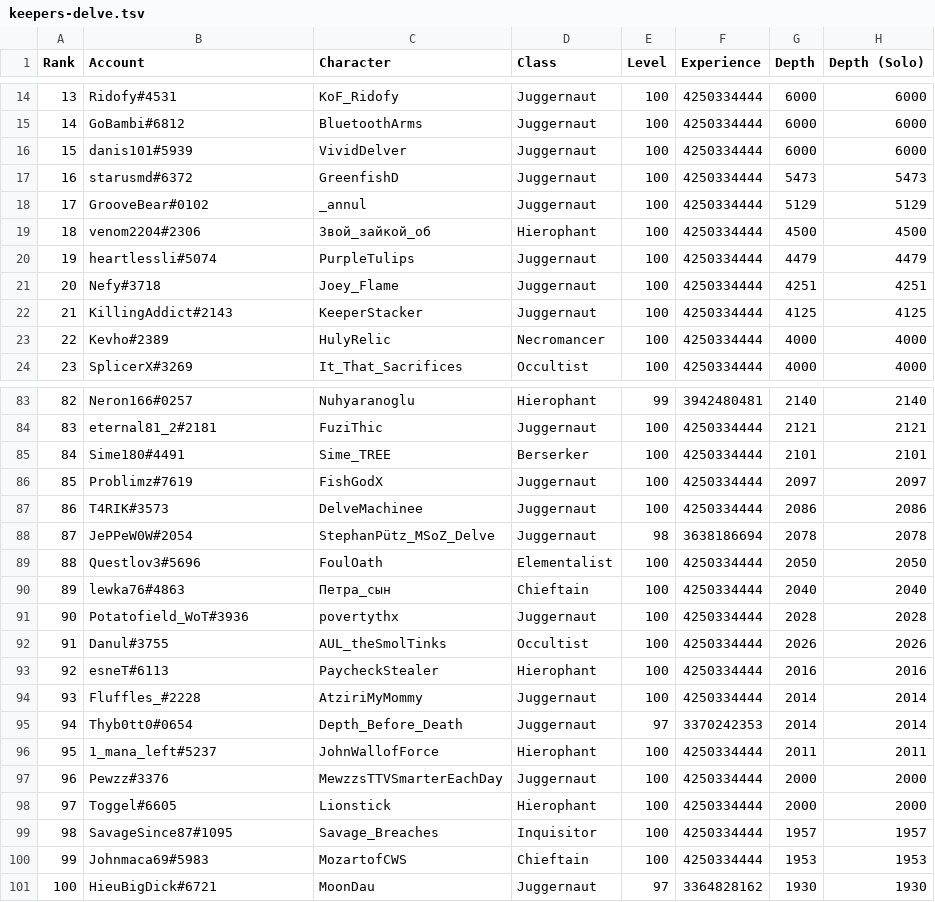
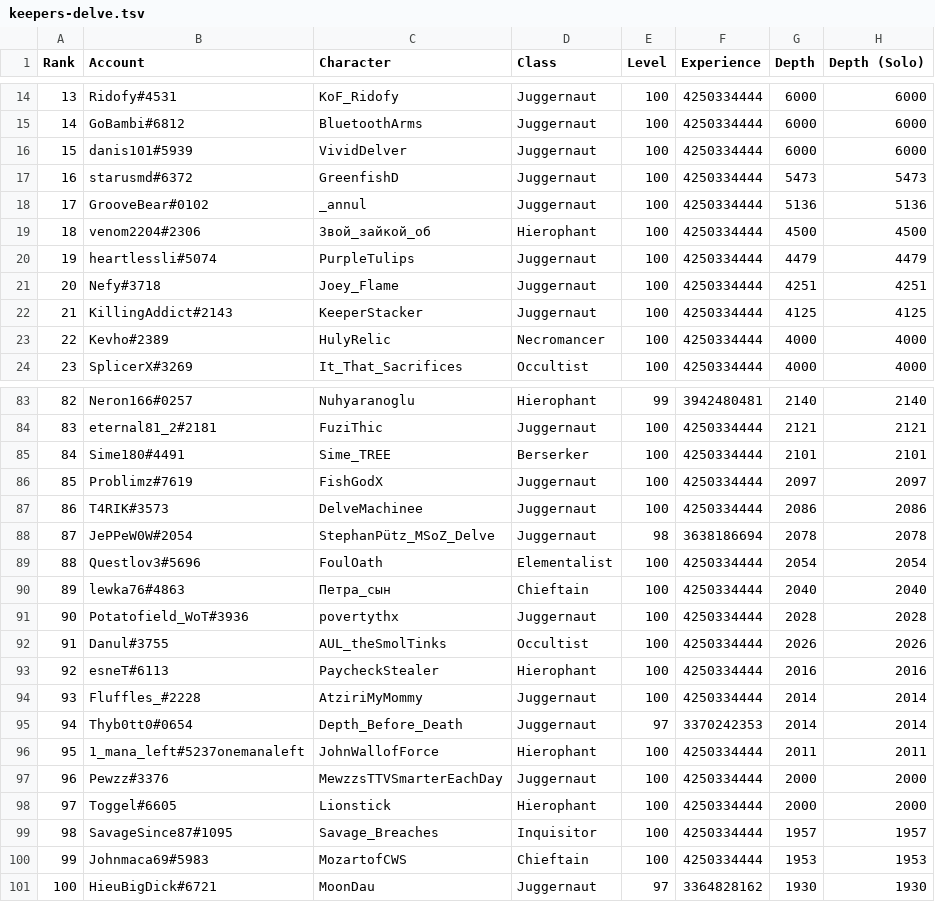
Before and after one commit to danis101/poe-ladder, a TSV file: data/keepers-delve.tsv, drawn as a sheet; only a part is shown, gaps mark what is left out; the diff covers the shown part only.

```diff
--- a/data/keepers-delve.tsv
+++ b/data/keepers-delve.tsv
@@ -17,3 +17,3 @@ Rank	Account	Character	Class	Level	Experience	Depth	Depth (Solo)
 16	starusmd#6372	GreenfishD	Juggernaut	100	4250334444	5473	5473
-17	GrooveBear#0102	_annul	Juggernaut	100	4250334444	5129	5129
+17	GrooveBear#0102	_annul	Juggernaut	100	4250334444	5136	5136
 18	venom2204#2306	Звой_зайкой_об	Hierophant	100	4250334444	4500	4500
@@ -88,3 +88,3 @@ Rank	Account	Character	Class	Level	Experience	Depth	Depth (Solo)
 87	JePPeW0W#2054	StephanPütz_MSoZ_Delve	Juggernaut	98	3638186694	2078	2078
-88	Questlov3#5696	FoulOath	Elementalist	100	4250334444	2050	2050
+88	Questlov3#5696	FoulOath	Elementalist	100	4250334444	2054	2054
 89	lewka76#4863	Петра_сын	Chieftain	100	4250334444	2040	2040
@@ -95,3 +95,3 @@ Rank	Account	Character	Class	Level	Experience	Depth	Depth (Solo)
 94	Thyb0tt0#0654	Depth_Before_Death	Juggernaut	97	3370242353	2014	2014
-95	1_mana_left#5237	JohnWallofForce	Hierophant	100	4250334444	2011	2011
+95	1_mana_left#5237onemanaleft	JohnWallofForce	Hierophant	100	4250334444	2011	2011
 96	Pewzz#3376	MewzzsTTVSmarterEachDay	Juggernaut	100	4250334444	2000	2000
```
Also changed, not shown: 31 edited cells elsewhere in this file.
